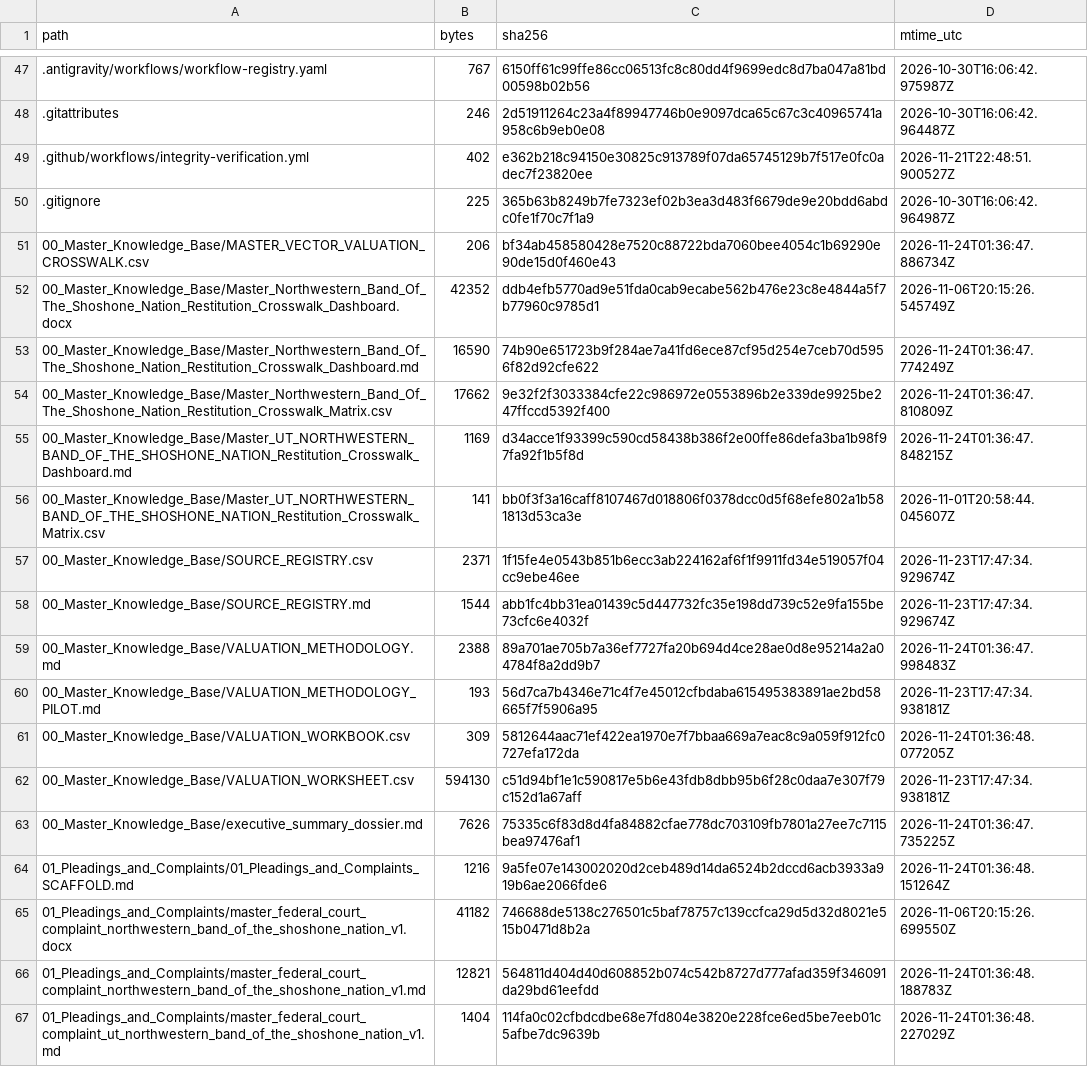
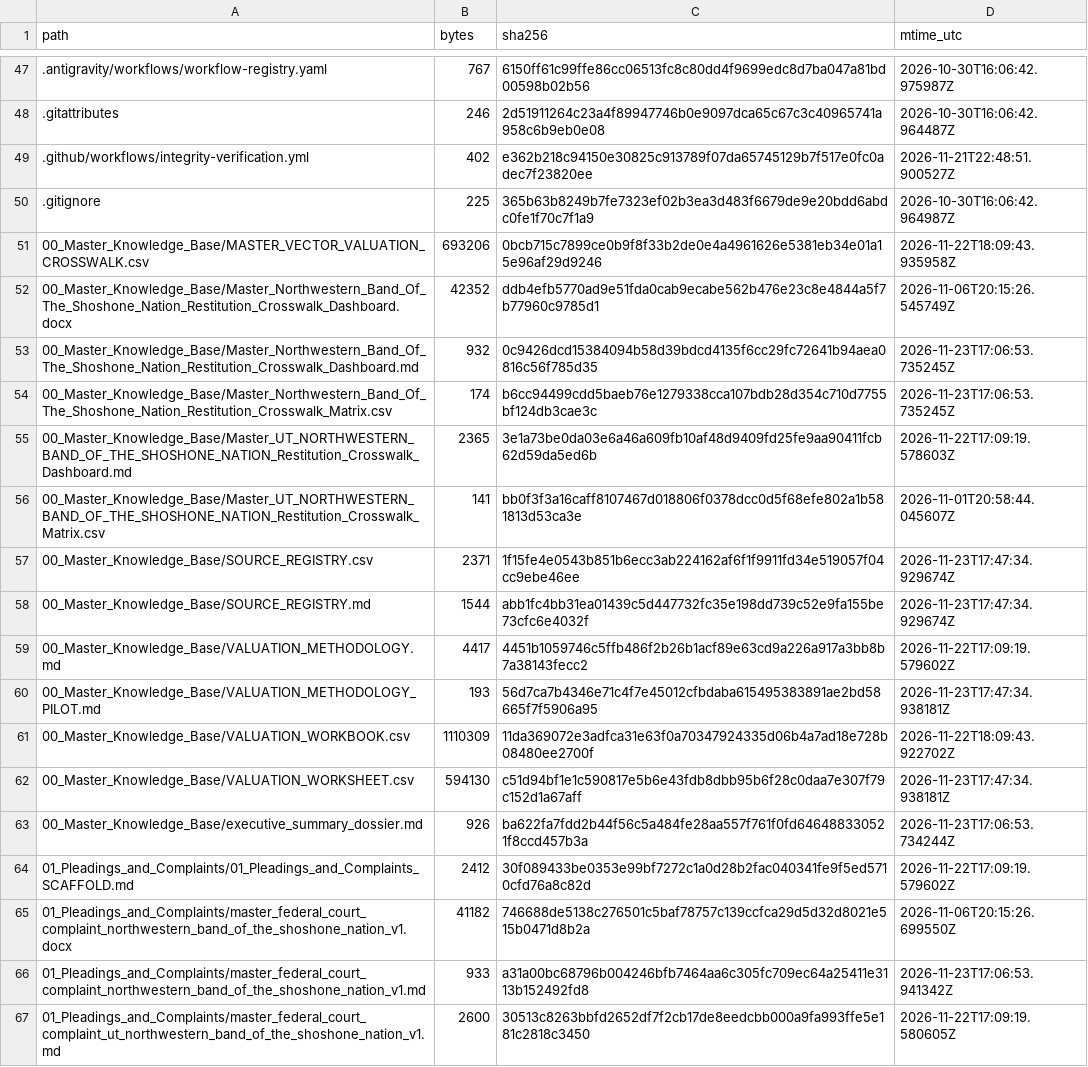
Before and after one commit to GlobalRestitutionAlliance/turtle-island-us-ut-northwestern-band-of-the-shoshone-nation-master-litigation, a CSV file: 99_Archives_and_Manifests/MANIFEST_SHA256.csv, drawn as a sheet; only a part is shown, gaps mark what is left out; the diff covers the shown part only.

```diff
--- a/99_Archives_and_Manifests/MANIFEST_SHA256.csv
+++ b/99_Archives_and_Manifests/MANIFEST_SHA256.csv
@@ -50,7 +50,7 @@ path,bytes,sha256,mtime_utc
 .gitignore,225,365b63b8249b7fe7323ef02b3ea3d483f6679de9e20bdd6abdc0fe1f70c7f1a9,2026-10-30T16:06:42.964987Z
-00_Master_Knowledge_Base/MASTER_VECTOR_VALUATION_CROSSWALK.csv,206,bf34ab458580428e7520c88722bda7060bee4054c1b69290e90de15d0f460e43,2026-11-24T01:36:47.886734Z
+00_Master_Knowledge_Base/MASTER_VECTOR_VALUATION_CROSSWALK.csv,693206,0bcb715c7899ce0b9f8f33b2de0e4a4961626e5381eb34e01a15e96af29d9246,2026-11-22T18:09:43.935958Z
 00_Master_Knowledge_Base/Master_Northwestern_Band_Of_The_Shoshone_Nation_Restitution_Crosswalk_Dashboard.docx,42352,ddb4efb5770ad9e51fda0cab9ecabe562b476e23c8e4844a5f7b77960c9785d1,2026-11-06T20:15:26.545749Z
-00_Master_Knowledge_Base/Master_Northwestern_Band_Of_The_Shoshone_Nation_Restitution_Crosswalk_Dashboard.md,16590,74b90e651723b9f284ae7a41fd6ece87cf95d254e7ceb70d5956f82d92cfe622,2026-11-24T01:36:47.774249Z
-00_Master_Knowledge_Base/Master_Northwestern_Band_Of_The_Shoshone_Nation_Restitution_Crosswalk_Matrix.csv,17662,9e32f2f3033384cfe22c986972e0553896b2e339de9925be247ffccd5392f400,2026-11-24T01:36:47.810809Z
-00_Master_Knowledge_Base/Master_UT_NORTHWESTERN_BAND_OF_THE_SHOSHONE_NATION_Restitution_Crosswalk_Dashboard.md,1169,d34acce1f93399c590cd58438b386f2e00ffe86defa3ba1b98f97fa92f1b5f8d,2026-11-24T01:36:47.848215Z
+00_Master_Knowledge_Base/Master_Northwestern_Band_Of_The_Shoshone_Nation_Restitution_Crosswalk_Dashboard.md,932,0c9426dcd15384094b58d39bdcd4135f6cc29fc72641b94aea0816c56f785d35,2026-11-23T17:06:53.735245Z
+00_Master_Knowledge_Base/Master_Northwestern_Band_Of_The_Shoshone_Nation_Restitution_Crosswalk_Matrix.csv,174,b6cc94499cdd5baeb76e1279338cca107bdb28d354c710d7755bf124db3cae3c,2026-11-23T17:06:53.735245Z
+00_Master_Knowledge_Base/Master_UT_NORTHWESTERN_BAND_OF_THE_SHOSHONE_NATION_Restitution_Crosswalk_Dashboard.md,2365,3e1a73be0da03e6a46a609fb10af48d9409fd25fe9aa90411fcb62d59da5ed6b,2026-11-22T17:09:19.578603Z
 00_Master_Knowledge_Base/Master_UT_NORTHWESTERN_BAND_OF_THE_SHOSHONE_NATION_Restitution_Crosswalk_Matrix.csv,141,bb0f3f3a16caff8107467d018806f0378dcc0d5f68efe802a1b581813d53ca3e,2026-11-01T20:58:44.045607Z
@@ -58,10 +58,10 @@ path,bytes,sha256,mtime_utc
 00_Master_Knowledge_Base/SOURCE_REGISTRY.md,1544,abb1fc4bb31ea01439c5d447732fc35e198dd739c52e9fa155be73cfc6e4032f,2026-11-23T17:47:34.929674Z
-00_Master_Knowledge_Base/VALUATION_METHODOLOGY.md,2388,89a701ae705b7a36ef7727fa20b694d4ce28ae0d8e95214a2a04784f8a2dd9b7,2026-11-24T01:36:47.998483Z
+00_Master_Knowledge_Base/VALUATION_METHODOLOGY.md,4417,4451b1059746c5ffb486f2b26b1acf89e63cd9a226a917a3bb8b7a38143fecc2,2026-11-22T17:09:19.579602Z
 00_Master_Knowledge_Base/VALUATION_METHODOLOGY_PILOT.md,193,56d7ca7b4346e71c4f7e45012cfbdaba615495383891ae2bd58665f7f5906a95,2026-11-23T17:47:34.938181Z
-00_Master_Knowledge_Base/VALUATION_WORKBOOK.csv,309,5812644aac71ef422ea1970e7f7bbaa669a7eac8c9a059f912fc0727efa172da,2026-11-24T01:36:48.077205Z
+00_Master_Knowledge_Base/VALUATION_WORKBOOK.csv,1110309,11da369072e3adfca31e63f0a70347924335d06b4a7ad18e728b08480ee2700f,2026-11-22T18:09:43.922702Z
 00_Master_Knowledge_Base/VALUATION_WORKSHEET.csv,594130,c51d94bf1e1c590817e5b6e43fdb8dbb95b6f28c0daa7e307f79c152d1a67aff,2026-11-23T17:47:34.938181Z
-00_Master_Knowledge_Base/executive_summary_dossier.md,7626,75335c6f83d8d4fa84882cfae778dc703109fb7801a27ee7c7115bea97476af1,2026-11-24T01:36:47.735225Z
-01_Pleadings_and_Complaints/01_Pleadings_and_Complaints_SCAFFOLD.md,1216,9a5fe07e143002020d2ceb489d14da6524b2dccd6acb3933a919b6ae2066fde6,2026-11-24T01:36:48.151264Z
+00_Master_Knowledge_Base/executive_summary_dossier.md,926,ba622fa7fdd2b44f56c5a484fe28aa557f761f0fd646488330521f8ccd457b3a,2026-11-23T17:06:53.734244Z
+01_Pleadings_and_Complaints/01_Pleadings_and_Complaints_SCAFFOLD.md,2412,30f089433be0353e99bf7272c1a0d28b2fac040341fe9f5ed5710cfd76a8c82d,2026-11-22T17:09:19.579602Z
 01_Pleadings_and_Complaints/master_federal_court_complaint_northwestern_band_of_the_shoshone_nation_v1.docx,41182,746688de5138c276501c5baf78757c139ccfca29d5d32d8021e515b0471d8b2a,2026-11-06T20:15:26.699550Z
-01_Pleadings_and_Complaints/master_federal_court_complaint_northwestern_band_of_the_shoshone_nation_v1.md,12821,564811d404d40d608852b074c542b8727d777afad359f346091da29bd61eefdd,2026-11-24T01:36:48.188783Z
-01_Pleadings_and_Complaints/master_federal_court_complaint_ut_northwestern_band_of_the_shoshone_nation_v1.md,1404,114fa0c02cfbdcdbe68e7fd804e3820e228fce6ed5be7eeb01c5afbe7dc9639b,2026-11-24T01:36:48.227029Z
+01_Pleadings_and_Complaints/master_federal_court_complaint_northwestern_band_of_the_shoshone_nation_v1.md,933,a31a00bc68796b004246bfb7464aa6c305fc709ec64a25411e3113b152492fd8,2026-11-23T17:06:53.941342Z
+01_Pleadings_and_Complaints/master_federal_court_complaint_ut_northwestern_band_of_the_shoshone_nation_v1.md,2600,30513c8263bbfd2652df7f2cb17de8eedcbb000a9fa993ffe5e181c2818c3450,2026-11-22T17:09:19.580605Z
```
Also changed, not shown: 80 edited cells elsewhere in this file, 37 other files.
